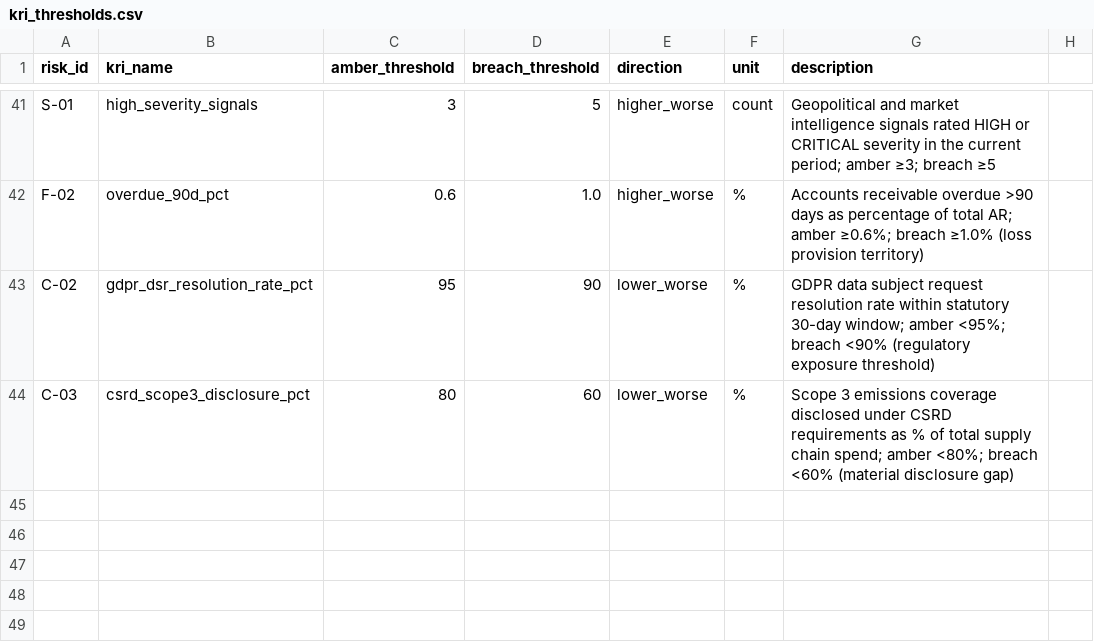
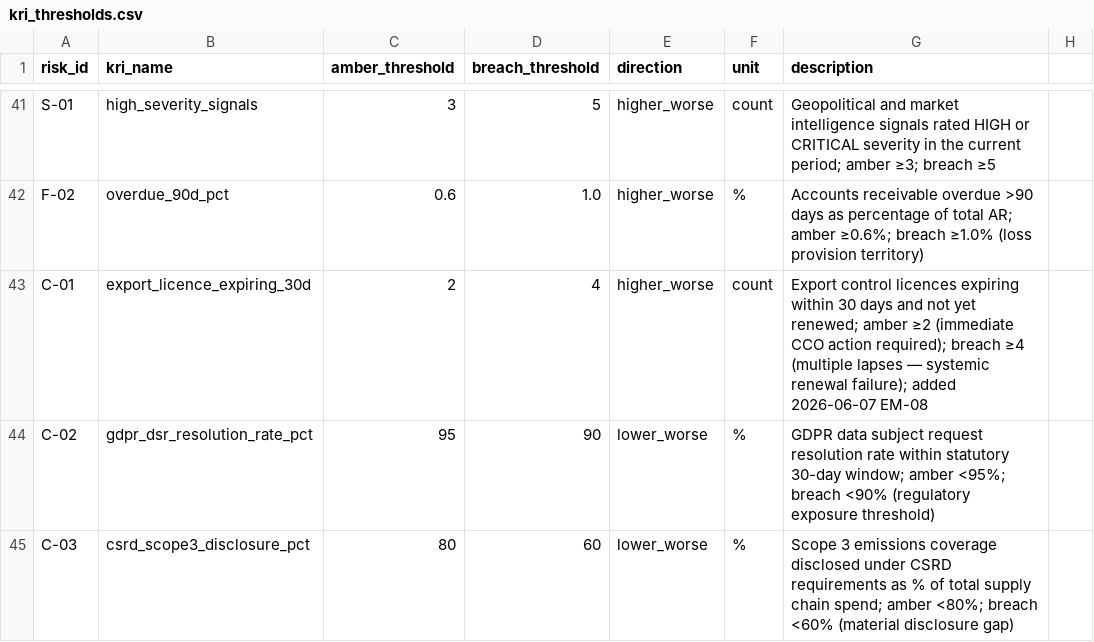
Before and after one commit to povo7777-cmyk/Risk-Intelligence-and-Resilience-Hub, a CSV file: data/kri_thresholds.csv, drawn as a sheet; only a part is shown, gaps mark what is left out.

Commit message:
fix(kri-governance): add export_licence_expiring_30d KRI + clean p_covenant_breach_pct description

```diff
--- a/data/kri_thresholds.csv
+++ b/data/kri_thresholds.csv
@@ -42,2 +42,3 @@ S-01,high_severity_signals,3,5,higher_worse,count,Geopolitical and market intell
 F-02,overdue_90d_pct,0.6,1.0,higher_worse,%,Accounts receivable overdue >90 days as percentage of total AR; amber ≥0.6%; breach ≥1.0% (loss provision territory)
+C-01,export_licence_expiring_30d,2,4,higher_worse,count,Export control licences expiring within 30 days and not yet renewed; amber ≥2 (immediate CCO action required); breach ≥4 (multiple lapses — systemic renewal failure); added 2026-06-07 EM-08
 C-02,gdpr_dsr_resolution_rate_pct,95,90,lower_worse,%,GDPR data subject request resolution rate within statutory 30-day window; amber <95%; breach <90% (regulatory exposure threshold)
```
